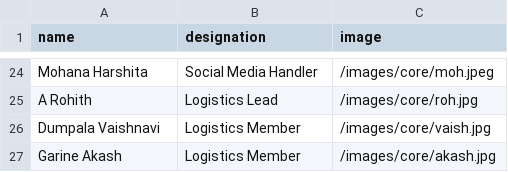
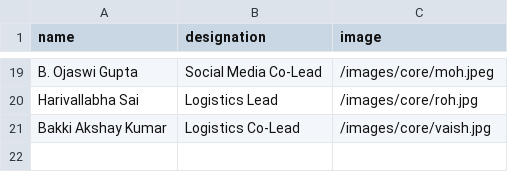
Before and after one commit to Captain-Tommy/cvrikshana, a CSV file: public/data/core-team.csv, drawn as a sheet; only a part is shown, gaps mark what is left out; removed rows and columns are numbered as before the commit, all else as after; the diff covers the shown part only; the diff names each change by its address in the sheet, - before the commit and + after, or states it on an @@ line.

Commit message:
Update core-team.csv

```diff
--- a/public/data/core-team.csv
+++ b/public/data/core-team.csv
-A19 (name): Mohana Harshita
+A19 (name): B. Ojaswi Gupta
-B19 (designation): Social Media Handler
+B19 (designation): Social Media Co-Lead
-A20 (name): A Rohith
+A20 (name): Harivallabha Sai
-row 26: Dumpala Vaishnavi | Logistics Member | /images/core/vaish.jpg
-row 27: Garine Akash | Logistics Member | /images/core/akash.jpg
+row 21: Bakki Akshay Kumar | Logistics Co-Lead | /images/core/vaish.jpg
```
Also changed, not shown: 7 added rows, 12 removed rows and 12 edited cells elsewhere in this file.
